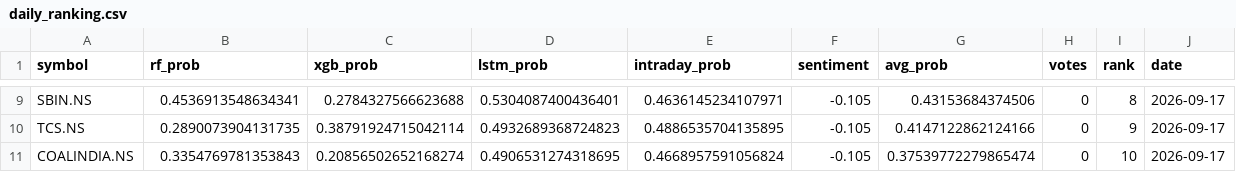
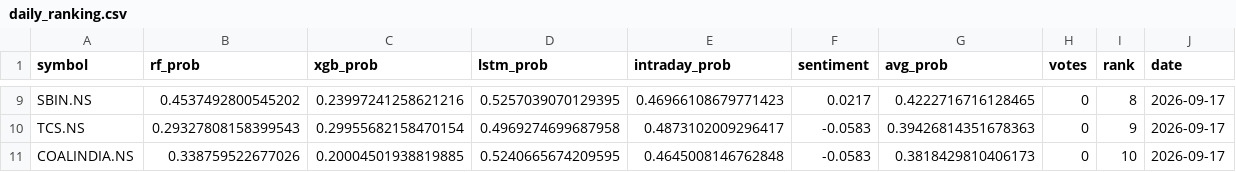
Before and after one commit to Haik11kashiyani/project-aegis, a CSV file: data/daily_ranking.csv, drawn as a sheet; only a part is shown, gaps mark what is left out; the diff covers the shown part only; the diff names each change by its address in the sheet, - before the commit and + after, or states it on an @@ line.

```diff
--- a/data/daily_ranking.csv
+++ b/data/daily_ranking.csv
-B9 (rf_prob): 0.4536913548634341
+B9 (rf_prob): 0.4537492800545202
-C9 (xgb_prob): 0.2784327566623688
+C9 (xgb_prob): 0.23997241258621216
-D9 (lstm_prob): 0.5304087400436401
+D9 (lstm_prob): 0.5257039070129395
-E9 (intraday_prob): 0.4636145234107971
+E9 (intraday_prob): 0.46966108679771423
-F9 (sentiment): -0.105
+F9 (sentiment): 0.0217
-G9 (avg_prob): 0.43153684374506
+G9 (avg_prob): 0.4222716716128465
-B10 (rf_prob): 0.2890073904131735
+B10 (rf_prob): 0.29327808158399543
-C10 (xgb_prob): 0.38791924715042114
+C10 (xgb_prob): 0.29955682158470154
-D10 (lstm_prob): 0.4932689368724823
+D10 (lstm_prob): 0.4969274699687958
-E10 (intraday_prob): 0.4886535704135895
+E10 (intraday_prob): 0.4873102009296417
-F10:F11 (sentiment): -0.105
+F10:F11 (sentiment): -0.0583
-G10 (avg_prob): 0.4147122862124166
+G10 (avg_prob): 0.39426814351678363
-B11 (rf_prob): 0.3354769781353843
+B11 (rf_prob): 0.338759522677026
-C11 (xgb_prob): 0.20856502652168274
+C11 (xgb_prob): 0.20004501938819885
-D11 (lstm_prob): 0.4906531274318695
+D11 (lstm_prob): 0.5240665674209595
-E11 (intraday_prob): 0.4668957591056824
+E11 (intraday_prob): 0.4645008146762848
-G11 (avg_prob): 0.37539772279865474
+G11 (avg_prob): 0.3818429810406173
```
Also changed, not shown: 3 added rows, 3 removed rows and 27 edited cells elsewhere in this file, 8 other files.
